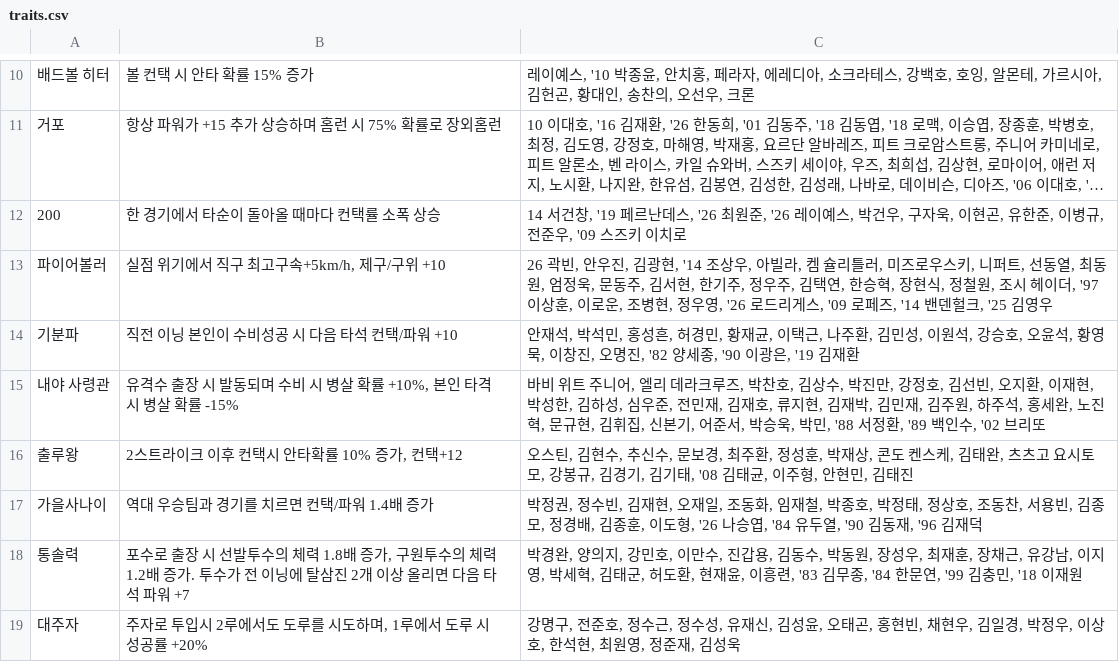
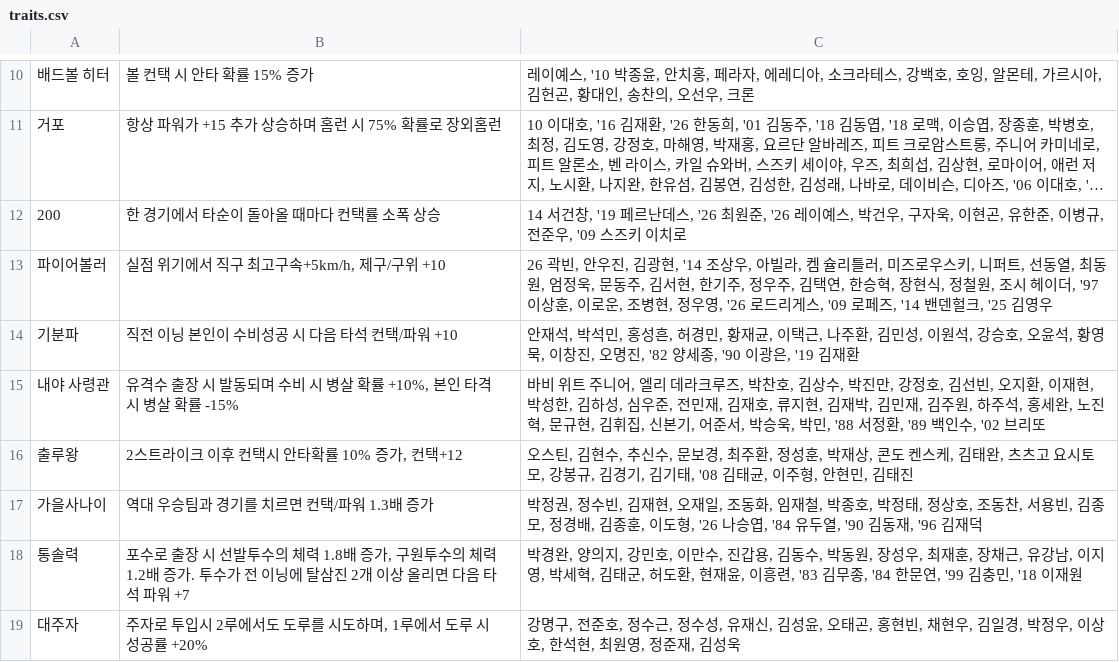
Before and after one commit to seung000313-oss/Bb, a CSV file: traits/traits.csv, drawn as a sheet; only a part is shown, gaps mark what is left out; long unchanged cells end in ….

```diff
--- a/traits/traits.csv
+++ b/traits/traits.csv
@@ -16,3 +16,3 @@
 출루왕,"2스트라이크 이후 컨택시 안타확률 10% 증가, 컨택+12","오스틴, 김현수, 추신수, 문보경, 최주환, 정성훈, 박재상, 콘도 켄스케, 김태완, 츠츠고 요시토모, 강봉규, 김경기, 김기태, '08 김태균, 이주형, 안현민, 김태진"
-가을사나이,역대 우승팀과 경기를 치르면 컨택/파워 1.4배 증가,"박정권, 정수빈, 김재현, 오재일, 조동화, 임재철, 박종호, 박정태, 정상호, 조동찬, 서용빈, 김종모, 정경배, 김종훈, 이도형, '26 나승엽, '84 유두열, '90 김동재, '96 김재덕"
+가을사나이,역대 우승팀과 경기를 치르면 컨택/파워 1.3배 증가,"박정권, 정수빈, 김재현, 오재일, 조동화, 임재철, 박종호, 박정태, 정상호, 조동찬, 서용빈, 김종모, 정경배, 김종훈, 이도형, '26 나승엽, '84 유두열, '90 김동재, '96 김재덕"
 통솔력,"포수로 출장 시 선발투수의 체력 1.8배 증가, 구원투수의 체력 1.2배 증가. 투수가 전 이닝에 탈삼진 2개 이상 올리면 다음 타석 파워 +7","박경완, 양의지, 강민호, 이만수, 진갑용, 김동수, 박동원, 장성우, 최재훈, 장채근, 유강남, 이지영, 박세혁, 김태군, 허도환, 현재윤, 이흥련, '83 김무종, '84 한문연, '99 김충민, '18 이재원"
```
Also changed, not shown: 6 other files.
